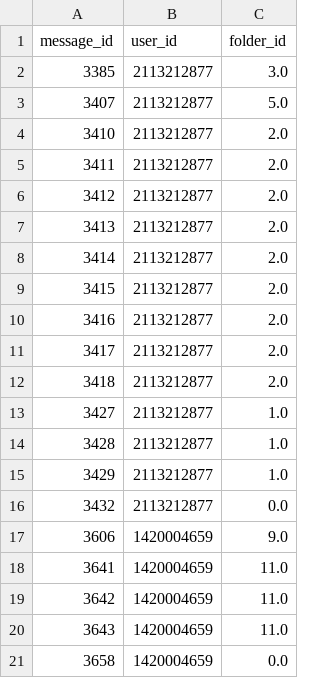
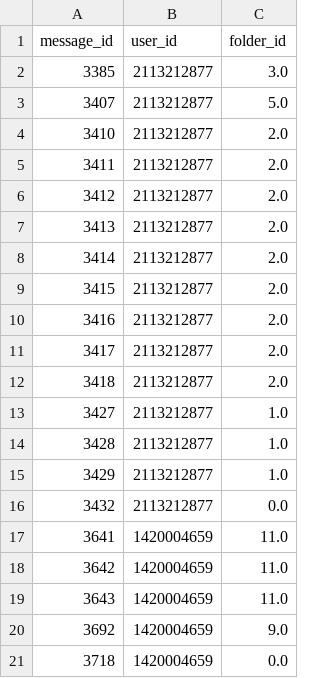
Before and after one commit to sarah-hosseini/abrbot, a CSV file: saved_messages_data.csv, drawn as a sheet.

```diff
--- a/saved_messages_data.csv
+++ b/saved_messages_data.csv
@@ -16,3 +16,2 @@ message_id,user_id,folder_id
 3432,2113212877,0.0
-3606,1420004659,9.0
 3641,1420004659,11.0
@@ -20,2 +19,3 @@ message_id,user_id,folder_id
 3643,1420004659,11.0
-3658,1420004659,0.0
+3692,1420004659,9.0
+3718,1420004659,0.0
```
Also changed, not shown: folders.csv, 1 other file.
